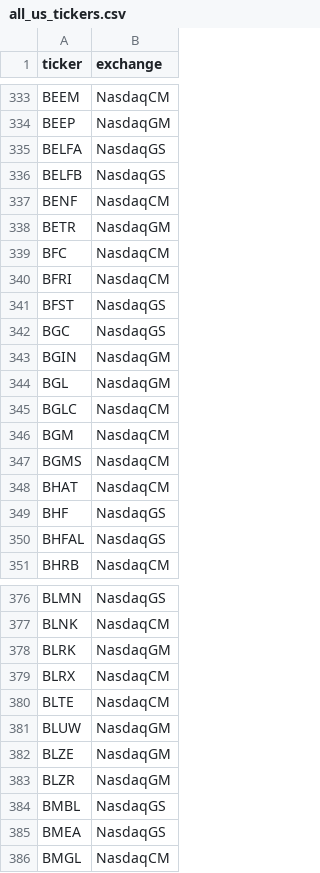
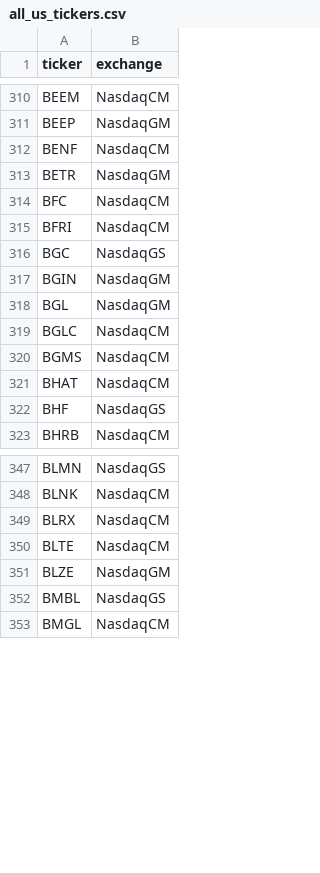
Before and after one commit to mattnewell-cam/StockInfoPlatform, a CSV file: data/all_us_tickers.csv, drawn as a sheet; only a part is shown, gaps mark what is left out; the diff covers the shown part only; the diff names each change by its address in the sheet, - before the commit and + after, or states it on an @@ line.

```diff
--- a/data/all_us_tickers.csv
+++ b/data/all_us_tickers.csv
-row 335: BELFA | NasdaqGS
-row 336: BELFB | NasdaqGS
-row 341: BFST | NasdaqGS
-row 346: BGM | NasdaqCM
-row 350: BHFAL | NasdaqGS
-row 378: BLRK | NasdaqGM
-row 381: BLUW | NasdaqGM
-row 383: BLZR | NasdaqGM
-row 385: BMEA | NasdaqGS
```
Also changed, not shown: 40 removed rows and 1 edited cell elsewhere in this file, 8 other files.
